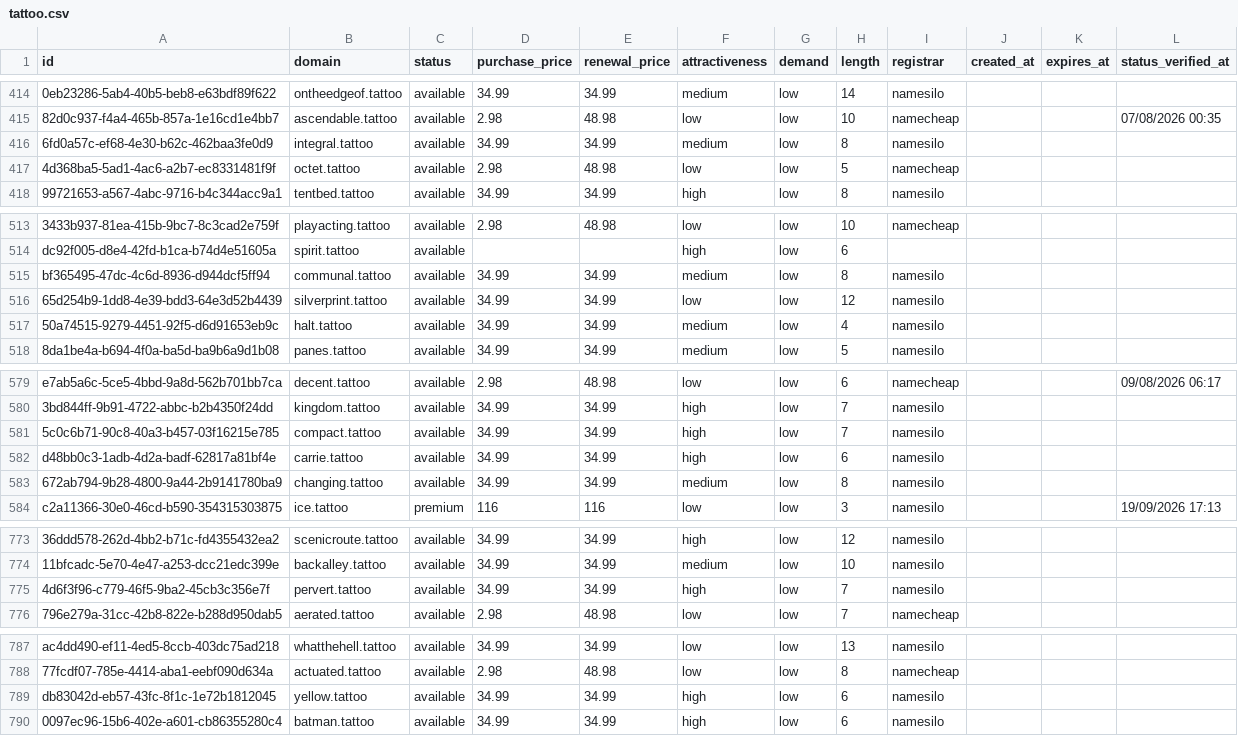
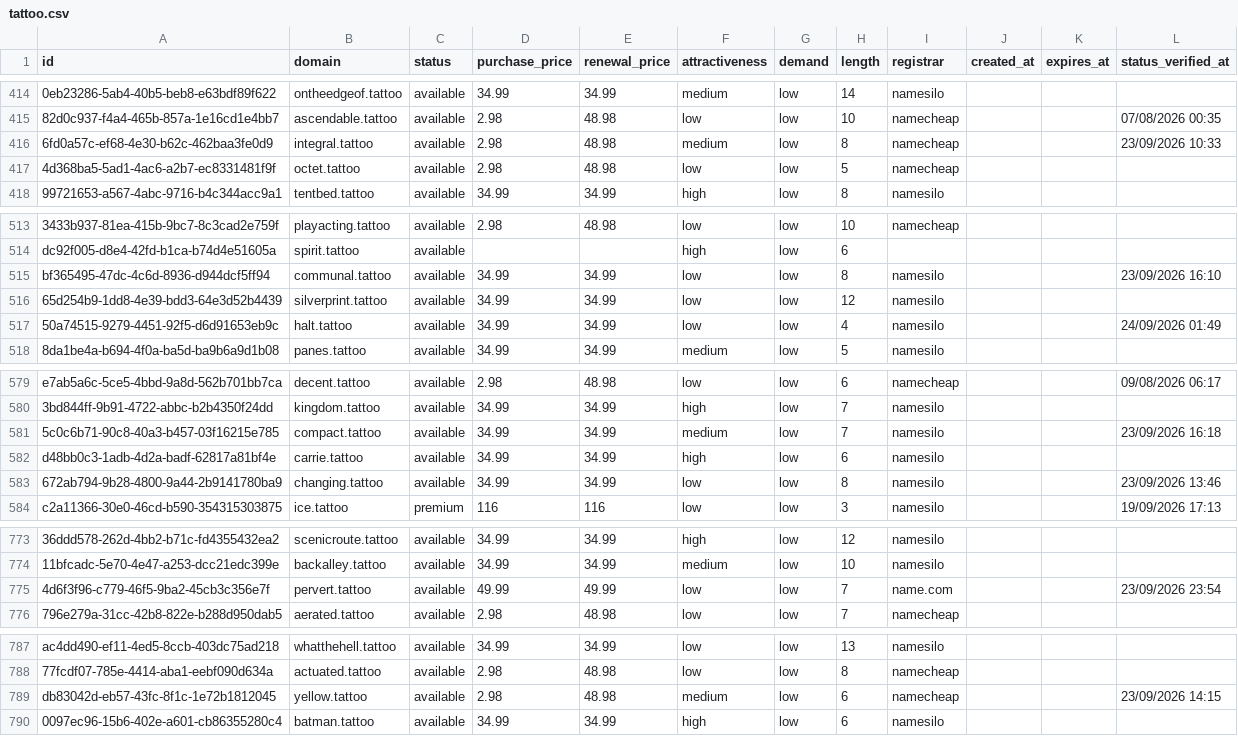
Before and after one commit to UniqueDomains/tattoo-oneword-domains, a CSV file: tattoo.csv, drawn as a sheet; only a part is shown, gaps mark what is left out; the diff covers the shown part only; the diff names each change by its address in the sheet, - before the commit and + after, or states it on an @@ line.

```diff
--- a/tattoo.csv
+++ b/tattoo.csv
-D416 (purchase_price): 34.99
+D416 (purchase_price): 2.98
-E416 (renewal_price): 34.99
+E416 (renewal_price): 48.98
-I416 (registrar): namesilo
+I416 (registrar): namecheap
-L416 (status_verified_at): (empty)
+L416 (status_verified_at): 23/09/2026 10:33
-F515 (attractiveness): medium
+F515 (attractiveness): low
-L515 (status_verified_at): (empty)
+L515 (status_verified_at): 23/09/2026 16:10
-F517 (attractiveness): medium
+F517 (attractiveness): low
-L517 (status_verified_at): (empty)
+L517 (status_verified_at): 24/09/2026 01:49
-F581 (attractiveness): high
+F581 (attractiveness): medium
-L581 (status_verified_at): (empty)
+L581 (status_verified_at): 23/09/2026 16:18
-F583 (attractiveness): medium
+F583 (attractiveness): low
-L583 (status_verified_at): (empty)
+L583 (status_verified_at): 23/09/2026 13:46
-D775 (purchase_price): 34.99
+D775 (purchase_price): 49.99
-E775 (renewal_price): 34.99
+E775 (renewal_price): 49.99
-F775 (attractiveness): high
+F775 (attractiveness): low
-I775 (registrar): namesilo
+I775 (registrar): name.com
-L775 (status_verified_at): (empty)
+L775 (status_verified_at): 23/09/2026 23:54
-D789 (purchase_price): 34.99
+D789 (purchase_price): 2.98
-E789 (renewal_price): 34.99
+E789 (renewal_price): 48.98
-F789 (attractiveness): high
+F789 (attractiveness): medium
-I789 (registrar): namesilo
+I789 (registrar): namecheap
-L789 (status_verified_at): (empty)
+L789 (status_verified_at): 23/09/2026 14:15
```
Also changed, not shown: 1 added row, 1 removed row and 86 edited cells elsewhere in this file, 4 other files.
